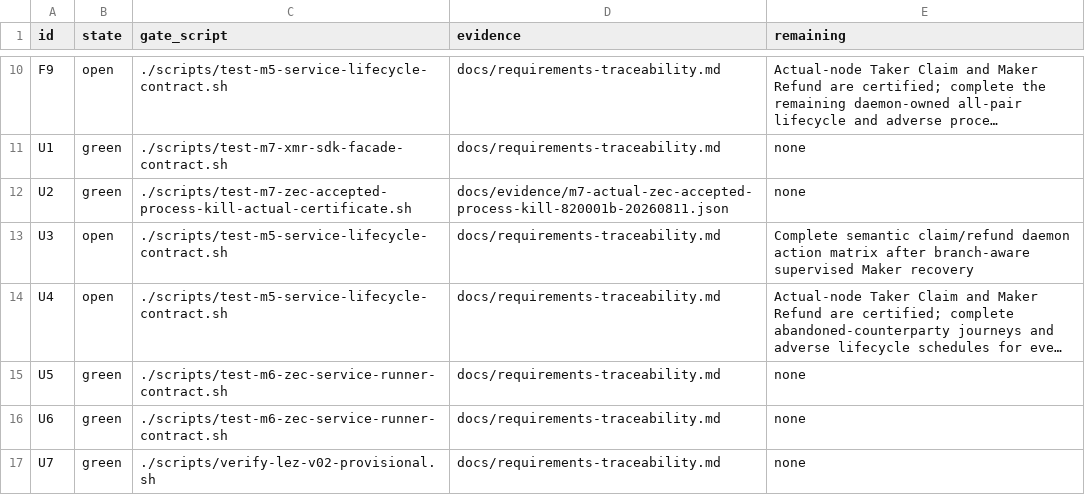
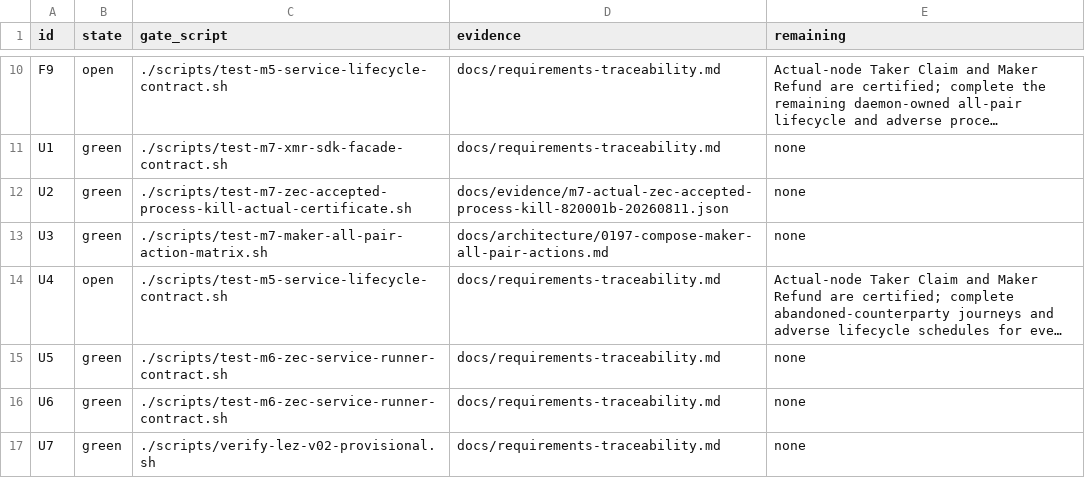
Before and after one commit to gateway-fm/lez-atomic-swaps, a TSV file: docs/milestone-7/hard-requirements.tsv, drawn as a sheet; only a part is shown, gaps mark what is left out; long unchanged cells end in …; the diff names each change by its address in the sheet, - before the commit and + after, or states it on an @@ line.

Commit message:
test(m7): complete Maker all-pair action matrix

```diff
--- a/docs/milestone-7/hard-requirements.tsv
+++ b/docs/milestone-7/hard-requirements.tsv
-B13 (state): open
+B13 (state): green
-C13 (gate_script): ./scripts/test-m5-service-lifecycle-contract.sh
+C13 (gate_script): ./scripts/test-m7-maker-all-pair-action-matrix.sh
-D13 (evidence): docs/requirements-traceability.md
+D13 (evidence): docs/architecture/0197-compose-maker-all-pair-actions.md
-E13 (remaining): Complete semantic claim/refund daemon action matrix after branch-aware supervised Maker recovery
+E13 (remaining): none
```
Also changed, not shown: docs/milestone-7/submission-requirements.tsv, 11 other files.
